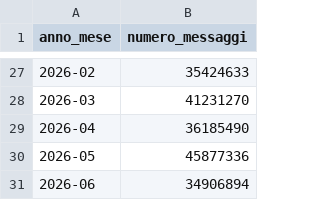
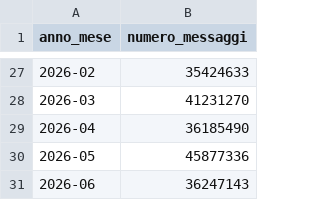
Before and after one commit to pagopa/pdnd-dl-open-data, a CSV file: io/data/distribuzione_messaggi.csv, drawn as a sheet; only a part is shown, gaps mark what is left out.

Commit message:
io/data/distribuzione_messaggi.csv updated

```diff
--- a/io/data/distribuzione_messaggi.csv
+++ b/io/data/distribuzione_messaggi.csv
@@ -30,2 +30,2 @@ anno_mese,numero_messaggi
 2026-05,45877336
-2026-06,34906894
+2026-06,36247143
```
